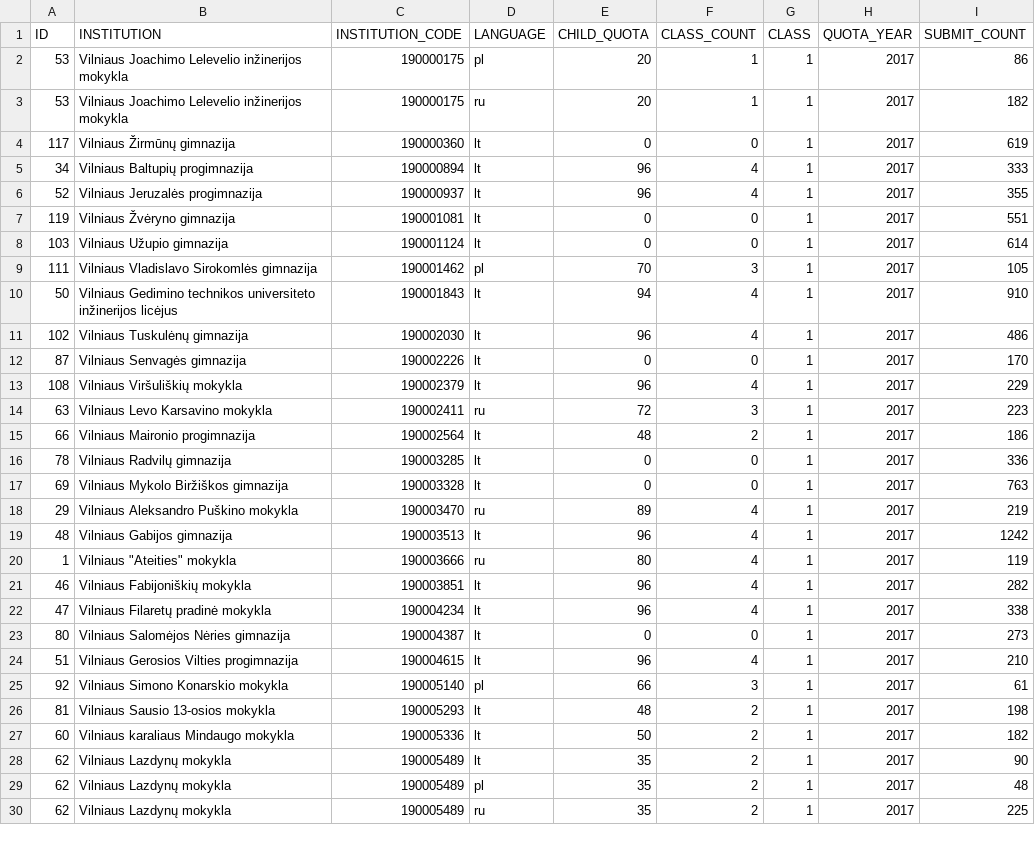
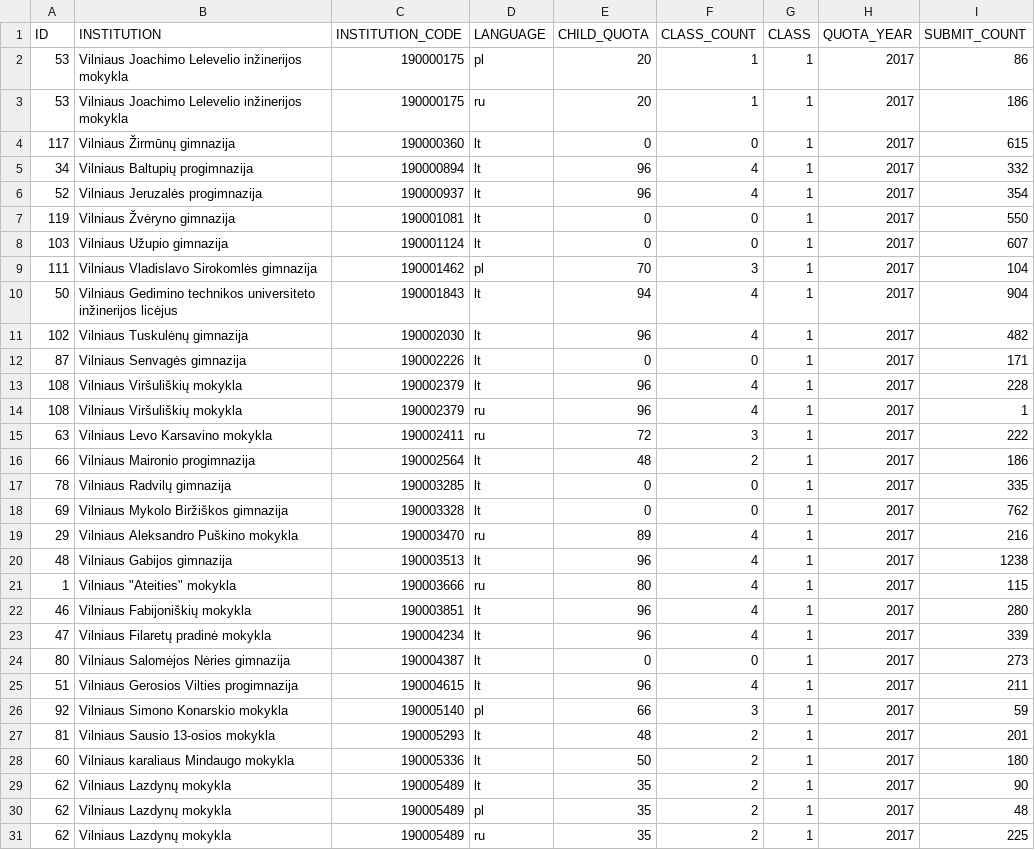
Before and after one commit to vilnius/mokyklos, a CSV file: data/Mokyklu planuojamos komplektacijos2017.csv, drawn as a sheet; only a part is shown; the diff covers the shown part only.

```diff
--- a/data/Mokyklu planuojamos komplektacijos2017.csv
+++ b/data/Mokyklu planuojamos komplektacijos2017.csv
@@ -2,27 +2,28 @@ ID;INSTITUTION;INSTITUTION_CODE;LANGUAGE;CHILD_QUOTA;CLASS_COUNT;CLASS;QUOTA_YEA
 53;"Vilniaus Joachimo Lelevelio inžinerijos mokykla";190000175;pl;20;1;1;2017;86
-53;"Vilniaus Joachimo Lelevelio inžinerijos mokykla";190000175;ru;20;1;1;2017;182
-117;"Vilniaus Žirmūnų gimnazija";190000360;lt;0;0;1;2017;619
-34;"Vilniaus Baltupių progimnazija";190000894;lt;96;4;1;2017;333
-52;"Vilniaus Jeruzalės progimnazija";190000937;lt;96;4;1;2017;355
-119;"Vilniaus Žvėryno gimnazija";190001081;lt;0;0;1;2017;551
-103;"Vilniaus Užupio gimnazija";190001124;lt;0;0;1;2017;614
-111;"Vilniaus Vladislavo Sirokomlės gimnazija";190001462;pl;70;3;1;2017;105
-50;"Vilniaus Gedimino technikos universiteto inžinerijos licėjus";190001843;lt;94;4;1;2017;910
-102;"Vilniaus Tuskulėnų gimnazija";190002030;lt;96;4;1;2017;486
-87;"Vilniaus Senvagės gimnazija";190002226;lt;0;0;1;2017;170
-108;"Vilniaus Viršuliškių mokykla";190002379;lt;96;4;1;2017;229
-63;"Vilniaus Levo Karsavino mokykla";190002411;ru;72;3;1;2017;223
+53;"Vilniaus Joachimo Lelevelio inžinerijos mokykla";190000175;ru;20;1;1;2017;186
+117;"Vilniaus Žirmūnų gimnazija";190000360;lt;0;0;1;2017;615
+34;"Vilniaus Baltupių progimnazija";190000894;lt;96;4;1;2017;332
+52;"Vilniaus Jeruzalės progimnazija";190000937;lt;96;4;1;2017;354
+119;"Vilniaus Žvėryno gimnazija";190001081;lt;0;0;1;2017;550
+103;"Vilniaus Užupio gimnazija";190001124;lt;0;0;1;2017;607
+111;"Vilniaus Vladislavo Sirokomlės gimnazija";190001462;pl;70;3;1;2017;104
+50;"Vilniaus Gedimino technikos universiteto inžinerijos licėjus";190001843;lt;94;4;1;2017;904
+102;"Vilniaus Tuskulėnų gimnazija";190002030;lt;96;4;1;2017;482
+87;"Vilniaus Senvagės gimnazija";190002226;lt;0;0;1;2017;171
+108;"Vilniaus Viršuliškių mokykla";190002379;lt;96;4;1;2017;228
+108;"Vilniaus Viršuliškių mokykla";190002379;ru;96;4;1;2017;1
+63;"Vilniaus Levo Karsavino mokykla";190002411;ru;72;3;1;2017;222
 66;"Vilniaus Maironio progimnazija";190002564;lt;48;2;1;2017;186
-78;"Vilniaus Radvilų gimnazija";190003285;lt;0;0;1;2017;336
-69;"Vilniaus Mykolo Biržiškos gimnazija";190003328;lt;0;0;1;2017;763
-29;"Vilniaus Aleksandro Puškino mokykla";190003470;ru;89;4;1;2017;219
-48;"Vilniaus Gabijos gimnazija";190003513;lt;96;4;1;2017;1242
-1;"Vilniaus ""Ateities"" mokykla";190003666;ru;80;4;1;2017;119
-46;"Vilniaus Fabijoniškių mokykla";190003851;lt;96;4;1;2017;282
-47;"Vilniaus Filaretų pradinė mokykla";190004234;lt;96;4;1;2017;338
+78;"Vilniaus Radvilų gimnazija";190003285;lt;0;0;1;2017;335
+69;"Vilniaus Mykolo Biržiškos gimnazija";190003328;lt;0;0;1;2017;762
+29;"Vilniaus Aleksandro Puškino mokykla";190003470;ru;89;4;1;2017;216
+48;"Vilniaus Gabijos gimnazija";190003513;lt;96;4;1;2017;1238
+1;"Vilniaus ""Ateities"" mokykla";190003666;ru;80;4;1;2017;115
+46;"Vilniaus Fabijoniškių mokykla";190003851;lt;96;4;1;2017;280
+47;"Vilniaus Filaretų pradinė mokykla";190004234;lt;96;4;1;2017;339
 80;"Vilniaus Salomėjos Nėries gimnazija";190004387;lt;0;0;1;2017;273
-51;"Vilniaus Gerosios Vilties progimnazija";190004615;lt;96;4;1;2017;210
-92;"Vilniaus Simono Konarskio mokykla";190005140;pl;66;3;1;2017;61
-81;"Vilniaus Sausio 13-osios mokykla";190005293;lt;48;2;1;2017;198
-60;"Vilniaus karaliaus Mindaugo mokykla";190005336;lt;50;2;1;2017;182
+51;"Vilniaus Gerosios Vilties progimnazija";190004615;lt;96;4;1;2017;211
+92;"Vilniaus Simono Konarskio mokykla";190005140;pl;66;3;1;2017;59
+81;"Vilniaus Sausio 13-osios mokykla";190005293;lt;48;2;1;2017;201
+60;"Vilniaus karaliaus Mindaugo mokykla";190005336;lt;50;2;1;2017;180
 62;"Vilniaus Lazdynų mokykla";190005489;lt;35;2;1;2017;90
```
Also changed, not shown: 3 added rows and 58 edited cells elsewhere in this file, 1 other file.
